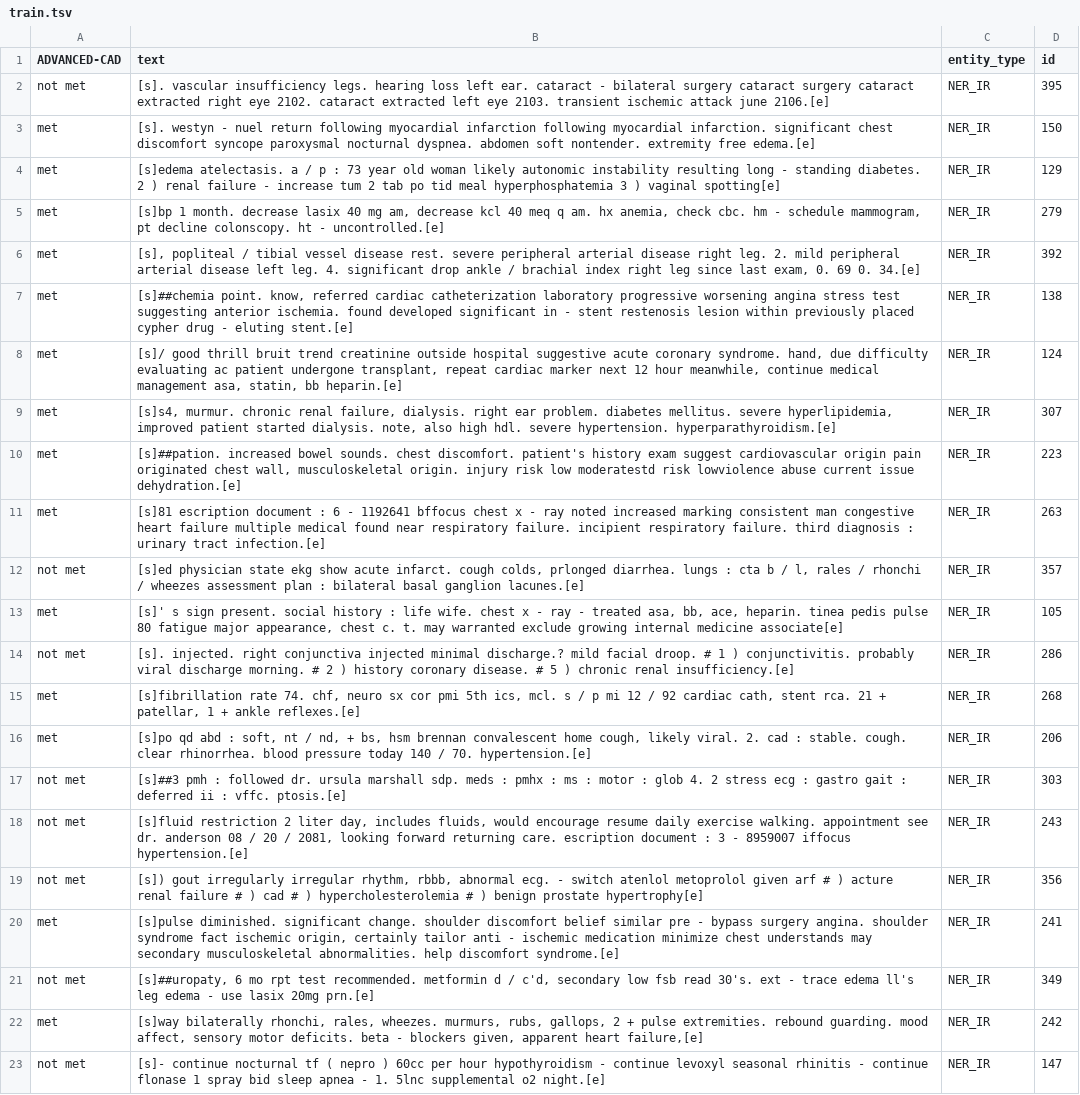
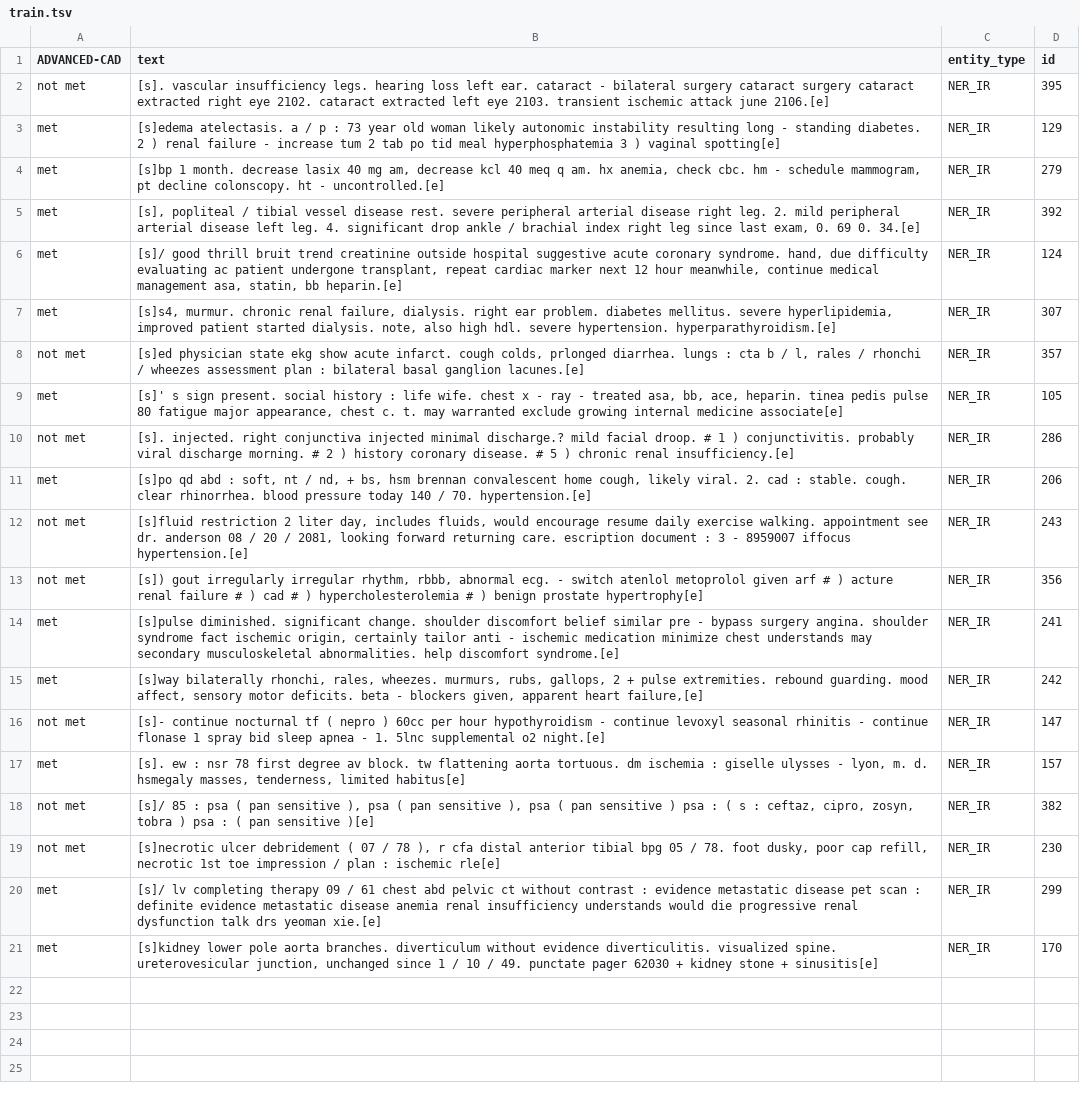
Before and after one commit to uf-hobi-informatics-lab/GatorTron-Prediction, a TSV file: sample_data/TA/train.tsv, drawn as a sheet; only a part is shown; the shorter side is filled out with more unchanged rows; the diff names each change by its address in the sheet, - before the commit and + after, or states it on an @@ line.

Commit message:
Update train.tsv

```diff
--- a/sample_data/TA/train.tsv
+++ b/sample_data/TA/train.tsv
-row 3: met | [s]. westyn - nuel return following myocardial infarction following myocardial infarction. significant chest discomfort syncope paroxysmal nocturnal dyspnea. abdomen soft nontender. extremity free edema.[e] | NER_IR | 150
-row 7: met | [s]##chemia point. know, referred cardiac catheterization laboratory progressive worsening angina stress test suggesting anterior ischemia. found developed significant in - stent restenosis lesion within previously placed cypher drug - eluting stent.[e] | NER_IR | 138
-row 10: met | [s]##pation. increased bowel sounds. chest discomfort. patient's history exam suggest cardiovascular origin pain originated chest wall, musculoskeletal origin. injury risk low moderatestd risk lowviolence abuse current issue dehydration.[e] | NER_IR | 223
-row 11: met | [s]81 escription document : 6 - 1192641 bffocus chest x - ray noted increased marking consistent man congestive heart failure multiple medical found near respiratory failure. incipient respiratory failure. third diagnosis : urinary tract infection.[e] | NER_IR | 263
-row 15: met | [s]fibrillation rate 74. chf, neuro sx cor pmi 5th ics, mcl. s / p mi 12 / 92 cardiac cath, stent rca. 21 + patellar, 1 + ankle reflexes.[e] | NER_IR | 268
-row 17: not met | [s]##3 pmh : followed dr. ursula marshall sdp. meds : pmhx : ms : motor : glob 4. 2 stress ecg : gastro gait : deferred ii : vffc. ptosis.[e] | NER_IR | 303
-row 21: not met | [s]##uropaty, 6 mo rpt test recommended. metformin d / c'd, secondary low fsb read 30's. ext - trace edema ll's leg edema - use lasix 20mg prn.[e] | NER_IR | 349
```
